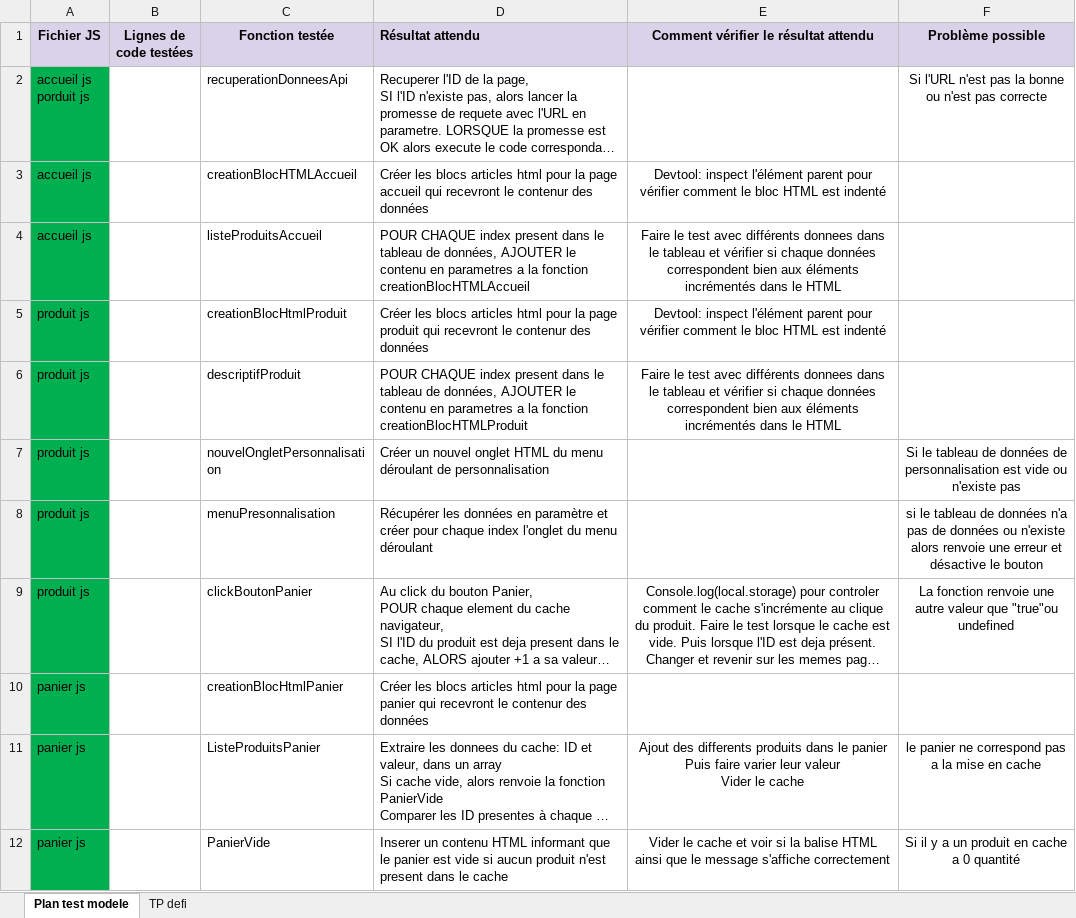
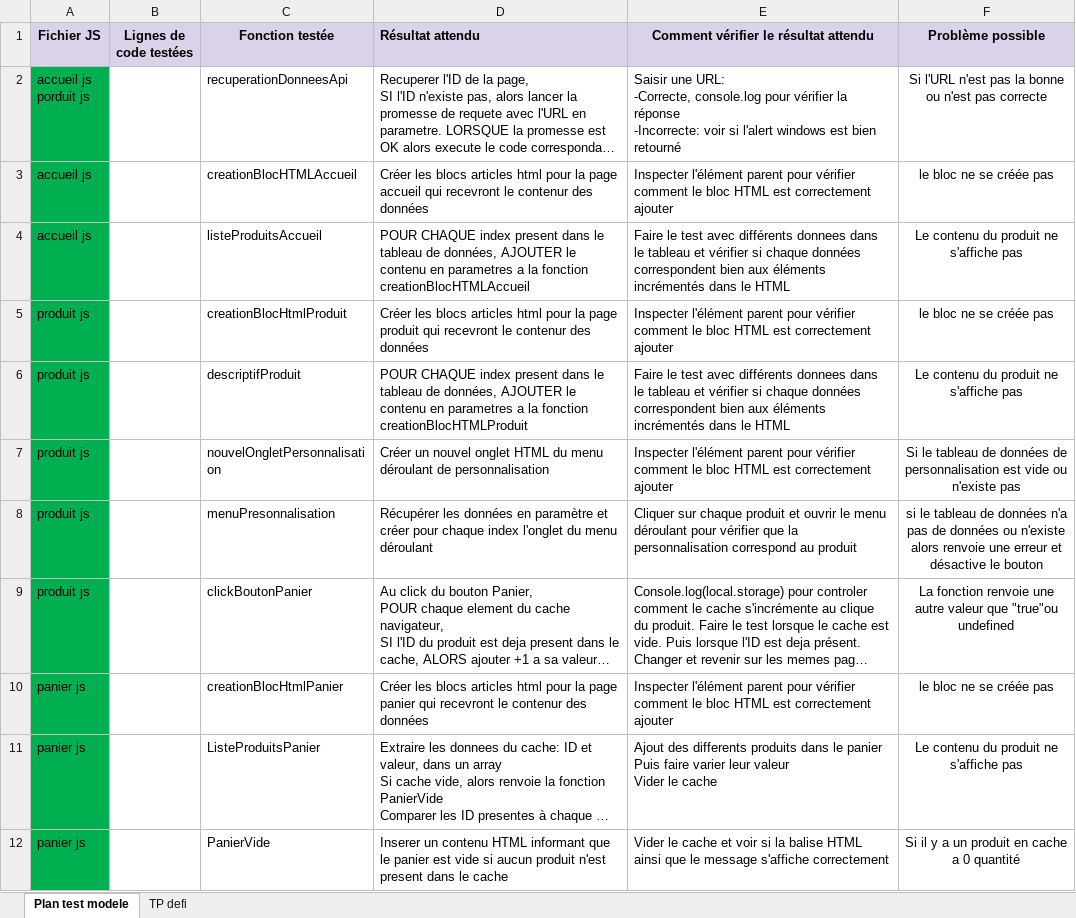
Before and after one commit to ghislaingirardeau/GirardeauGhislain_5_19022021, an Excel workbook: Projet/Template+de+Plan+de+tests.xlsx, sheet Plan test modele, drawn as a sheet; only a part is shown; long unchanged cells end in …; values as stored, in another font and other column widths than the file's, no borders; ↵ is a line break in a cell; the diff covers the shown part only; the diff names each change by its address in the sheet, - before the commit and + after, or states it on an @@ line.

```diff
--- a/Projet/Template+de+Plan+de+tests.xlsx (sheet Plan test modele)
+++ b/Projet/Template+de+Plan+de+tests.xlsx (sheet Plan test modele)
-E2: (empty)
+E2: Saisir une URL: ↵ -Correcte, console.log pour vérifier la réponse ↵ -Incorrecte: voir si l'alert windows est bien retourné
-E3: Devtool: inspect l'élément parent pour vérifier comment le bloc HTML est indenté
+E3: Inspecter l'élément parent pour vérifier comment le bloc HTML est correctement ajouter
-E3:E6 alignment: center
+E3:E6 alignment: left
-F3 (Problème possible): (empty)
+F3 (Problème possible): le bloc ne se créée pas
-F4 (Problème possible): (empty)
+F4 (Problème possible): Le contenu du produit ne s'affiche pas
-E5: Devtool: inspect l'élément parent pour vérifier comment le bloc HTML est indenté
+E5: Inspecter l'élément parent pour vérifier comment le bloc HTML est correctement ajouter
-F5 (Problème possible): (empty)
+F5 (Problème possible): le bloc ne se créée pas
-F6 (Problème possible): (empty)
+F6 (Problème possible): Le contenu du produit ne s'affiche pas
-E7: (empty)
+E7: Inspecter l'élément parent pour vérifier comment le bloc HTML est correctement ajouter
-E8: (empty)
+E8: Cliquer sur chaque produit et ouvrir le menu déroulant pour vérifier que la personnalisation correspond au produit
-E9 alignment: center
+E9 alignment: left
-E10: (empty)
+E10: Inspecter l'élément parent pour vérifier comment le bloc HTML est correctement ajouter
-F10 (Problème possible): (empty)
+F10 (Problème possible): le bloc ne se créée pas
-E11:E12 alignment: center
+E11:E12 alignment: left
-F11 (Problème possible): le panier ne correspond pas a la mise en cache
+F11 (Problème possible): Le contenu du produit ne s'affiche pas
```
Also changed, not shown: 1 added row, 1 removed row, 4 edited cells and cell formats elsewhere in this sheet, 4 other files.
